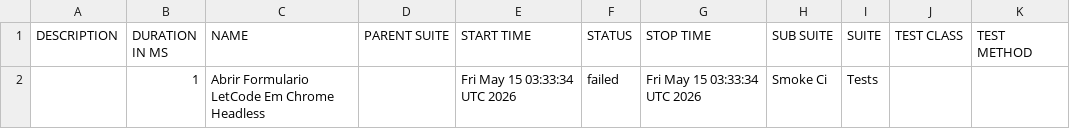
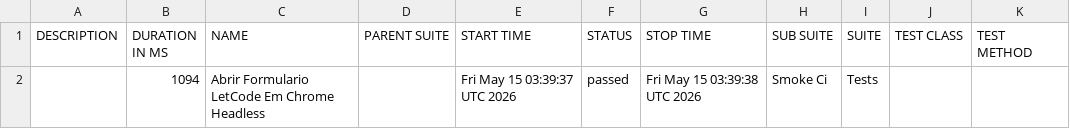
Before and after one commit to Gabrielndr/Portifolio-QA, a CSV file: robot/data/suites.csv, drawn as a sheet.

```diff
--- a/robot/data/suites.csv
+++ b/robot/data/suites.csv
@@ -1,2 +1,2 @@
 "DESCRIPTION","DURATION IN MS","NAME","PARENT SUITE","START TIME","STATUS","STOP TIME","SUB SUITE","SUITE","TEST CLASS","TEST METHOD"
-"","1","Abrir Formulario LetCode Em Chrome Headless","","Fri May 15 03:33:34 UTC 2026","failed","Fri May 15 03:33:34 UTC 2026","Smoke Ci","Tests","",""
+"","1094","Abrir Formulario LetCode Em Chrome Headless","","Fri May 15 03:39:37 UTC 2026","passed","Fri May 15 03:39:38 UTC 2026","Smoke Ci","Tests","",""
```
Also changed, not shown: 32 other files.
